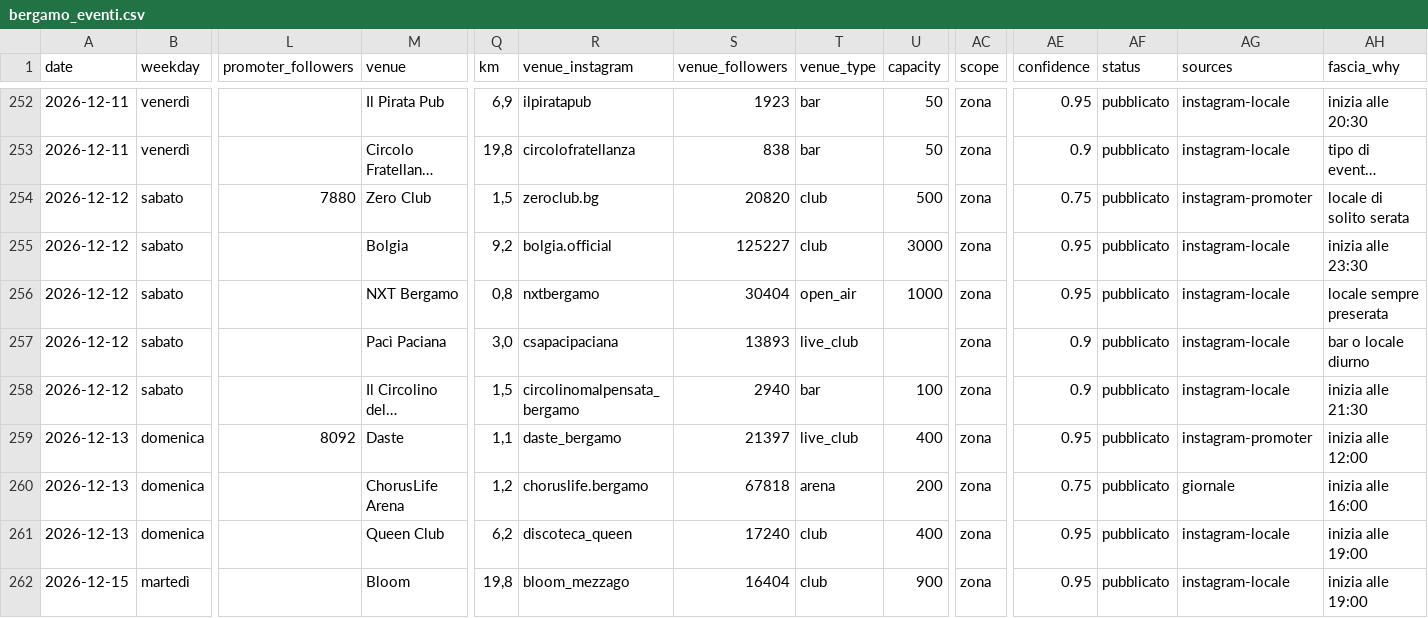
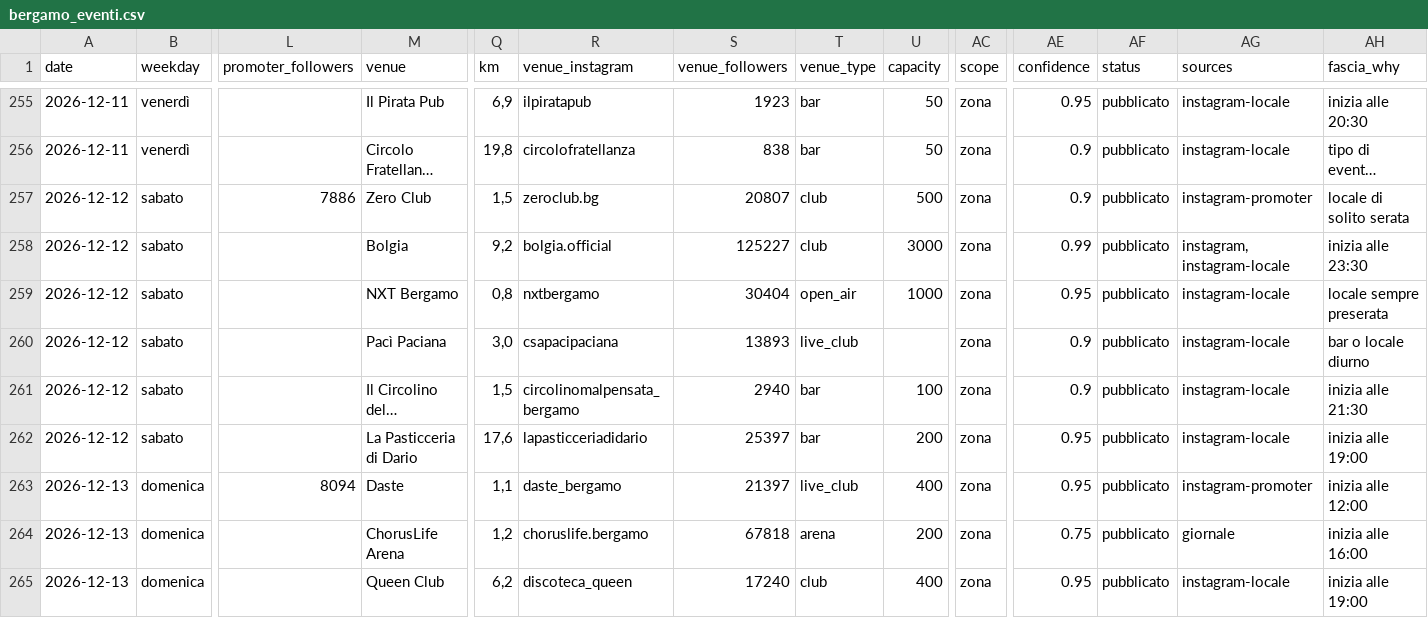
Before and after one commit to filipponoidevents-blip/bergamo-events, a CSV file: cities/bergamo/out/bergamo_eventi.csv, drawn as a sheet; only a part is shown, gaps mark what is left out; the shorter side is filled out with more unchanged rows; long unchanged cells end in …; addresses are those after the commit; rows hold the shown columns only; the diff covers the shown part only; the diff names each change by its address in the sheet, - before the commit and + after, or states it on an @@ line.

Commit message:
Aggiorna eventi v2 [skip ci]

```diff
--- a/cities/bergamo/out/bergamo_eventi.csv
+++ b/cities/bergamo/out/bergamo_eventi.csv
-L257 (promoter_followers): 7880
+L257 (promoter_followers): 7886
-S257 (venue_followers): 20820
+S257 (venue_followers): 20807
-AE257 (confidence): 0.75
+AE257 (confidence): 0.9
-AE258 (confidence): 0.95
+AE258 (confidence): 0.99
-AG258 (sources): instagram-locale
+AG258 (sources): instagram, instagram-locale
+row 262: 2026-12-12 | sabato |  | La Pasticceria di Dario | 17,6 | lapasticceriadidario | 25397 | bar | 200 | zona | 0.95 | pubblicato | instagram-locale | inizia alle 19:00
-L263 (promoter_followers): 8092
+L263 (promoter_followers): 8094
```
Also changed, not shown: 4 added rows and 33 edited cells elsewhere in this file, cities/bergamo/out/bergamo_locali.csv, cities/bergamo/out/bergamo_profili.csv, 16 other files.
